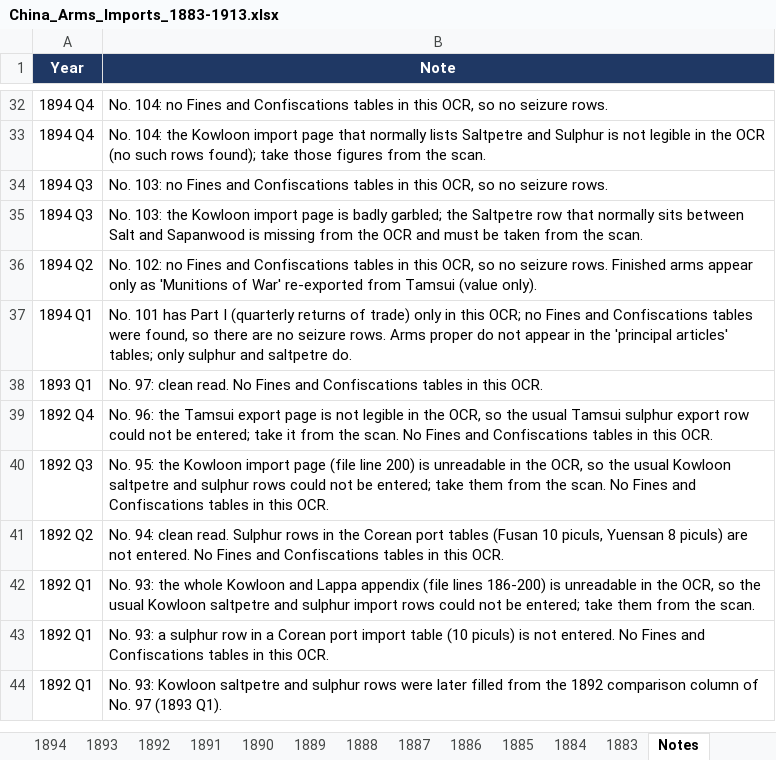
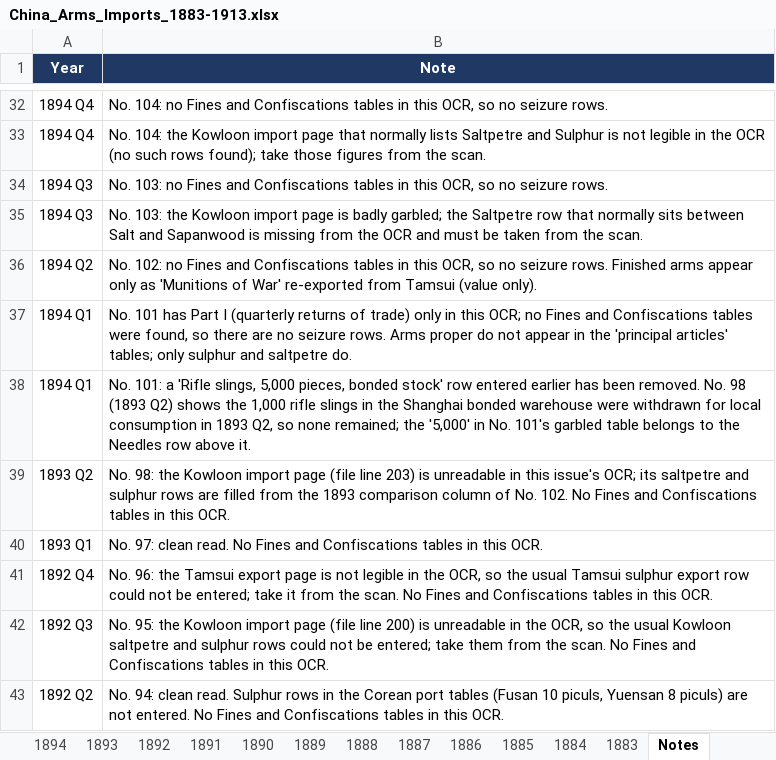
Before and after one commit to hinsonyuen/PATH-Hinson-Work-, an Excel workbook: china/workbooks/China_Arms_Imports_1883-1913.xlsx, sheet Notes, drawn as a sheet; only a part is shown, gaps mark what is left out; the shorter side is filled out with more unchanged rows; values as stored, in another font and other column widths than the file's, no borders; the diff names each change by its address in the sheet, - before the commit and + after, or states it on an @@ line.

```diff
--- a/china/workbooks/China_Arms_Imports_1883-1913.xlsx (sheet Notes)
+++ b/china/workbooks/China_Arms_Imports_1883-1913.xlsx (sheet Notes)
+row 38: 1894 Q1 | No. 101: a 'Rifle slings, 5,000 pieces, bonded stock' row entered earlier has been removed. No. 98 (1893 Q2) shows the 1,000 rifle slings in the Shanghai bonded warehouse were withdrawn for local consumption in 1893 Q2, so none remained; the '5,000' in No. 101's garbled table belongs to the Needles row above it.
+row 39: 1893 Q2 | No. 98: the Kowloon import page (file line 203) is unreadable in this issue's OCR; its saltpetre and sulphur rows are filled from the 1893 comparison column of No. 102. No Fines and Confiscations tables in this OCR.
```
Also changed, not shown: sheet 1893, sheet 1894, sheet Coverage, china/workbooks/China_Arms_Exports_1883-1913.xlsx, 4 other files.
